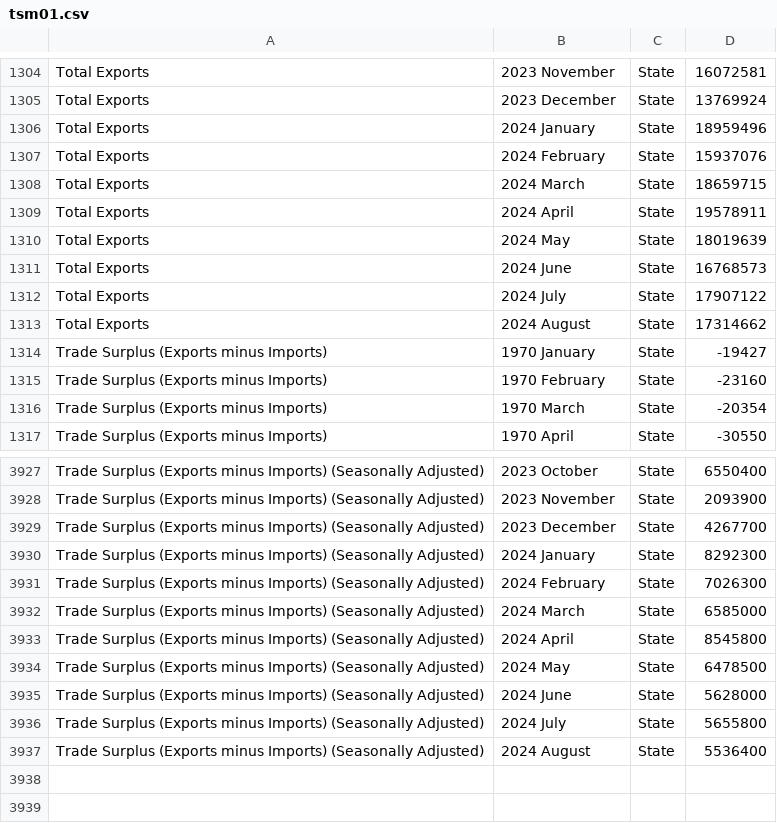
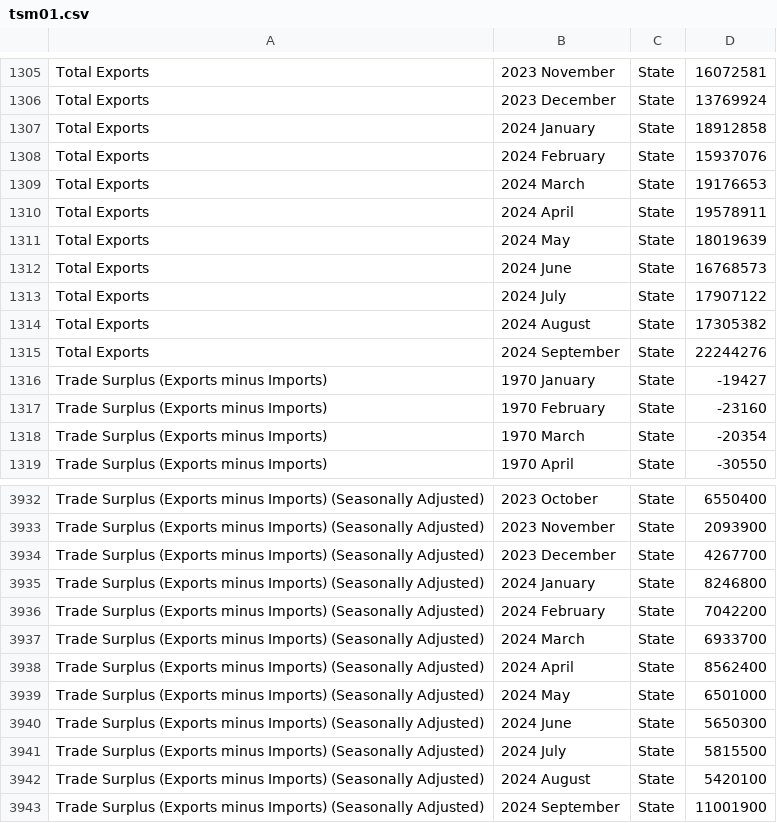
Before and after one commit to flanneryjcso/econ_dash_data, a CSV file: tsm01.csv, drawn as a sheet; only a part is shown, gaps mark what is left out; the diff covers the shown part only.

```diff
--- a/tsm01.csv
+++ b/tsm01.csv
@@ -1305,5 +1306,5 @@ Total Exports,2023 November,State,16072581
 Total Exports,2023 December,State,13769924
-Total Exports,2024 January,State,18959496
+Total Exports,2024 January,State,18912858
 Total Exports,2024 February,State,15937076
-Total Exports,2024 March,State,18659715
+Total Exports,2024 March,State,19176653
 Total Exports,2024 April,State,19578911
@@ -1312,3 +1313,4 @@ Total Exports,2024 June,State,16768573
 Total Exports,2024 July,State,17907122
-Total Exports,2024 August,State,17314662
+Total Exports,2024 August,State,17305382
+Total Exports,2024 September,State,22244276
 Trade Surplus (Exports minus Imports),1970 January,State,-19427
@@ -3929,9 +3934,10 @@ Trade Surplus (Exports minus Imports) (Seasonally Adjusted),2023 November,State,
 Trade Surplus (Exports minus Imports) (Seasonally Adjusted),2023 December,State,4267700
-Trade Surplus (Exports minus Imports) (Seasonally Adjusted),2024 January,State,8292300
-Trade Surplus (Exports minus Imports) (Seasonally Adjusted),2024 February,State,7026300
-Trade Surplus (Exports minus Imports) (Seasonally Adjusted),2024 March,State,6585000
-Trade Surplus (Exports minus Imports) (Seasonally Adjusted),2024 April,State,8545800
-Trade Surplus (Exports minus Imports) (Seasonally Adjusted),2024 May,State,6478500
-Trade Surplus (Exports minus Imports) (Seasonally Adjusted),2024 June,State,5628000
-Trade Surplus (Exports minus Imports) (Seasonally Adjusted),2024 July,State,5655800
-Trade Surplus (Exports minus Imports) (Seasonally Adjusted),2024 August,State,5536400
+Trade Surplus (Exports minus Imports) (Seasonally Adjusted),2024 January,State,8246800
+Trade Surplus (Exports minus Imports) (Seasonally Adjusted),2024 February,State,7042200
+Trade Surplus (Exports minus Imports) (Seasonally Adjusted),2024 March,State,6933700
+Trade Surplus (Exports minus Imports) (Seasonally Adjusted),2024 April,State,8562400
+Trade Surplus (Exports minus Imports) (Seasonally Adjusted),2024 May,State,6501000
+Trade Surplus (Exports minus Imports) (Seasonally Adjusted),2024 June,State,5650300
+Trade Surplus (Exports minus Imports) (Seasonally Adjusted),2024 July,State,5815500
+Trade Surplus (Exports minus Imports) (Seasonally Adjusted),2024 August,State,5420100
+Trade Surplus (Exports minus Imports) (Seasonally Adjusted),2024 September,State,11001900
```
Also changed, not shown: 4 added rows and 21 edited cells elsewhere in this file, 1 other file.
